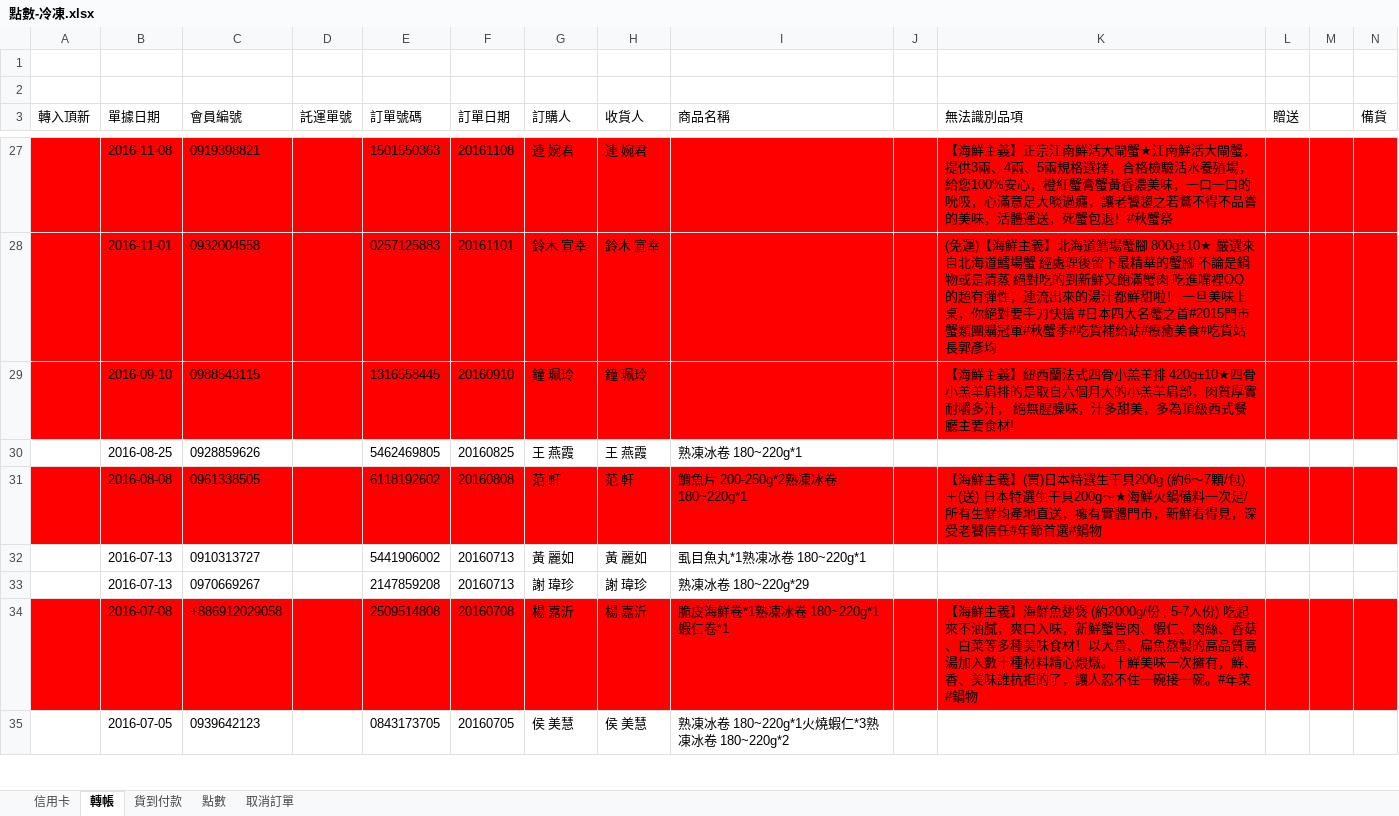
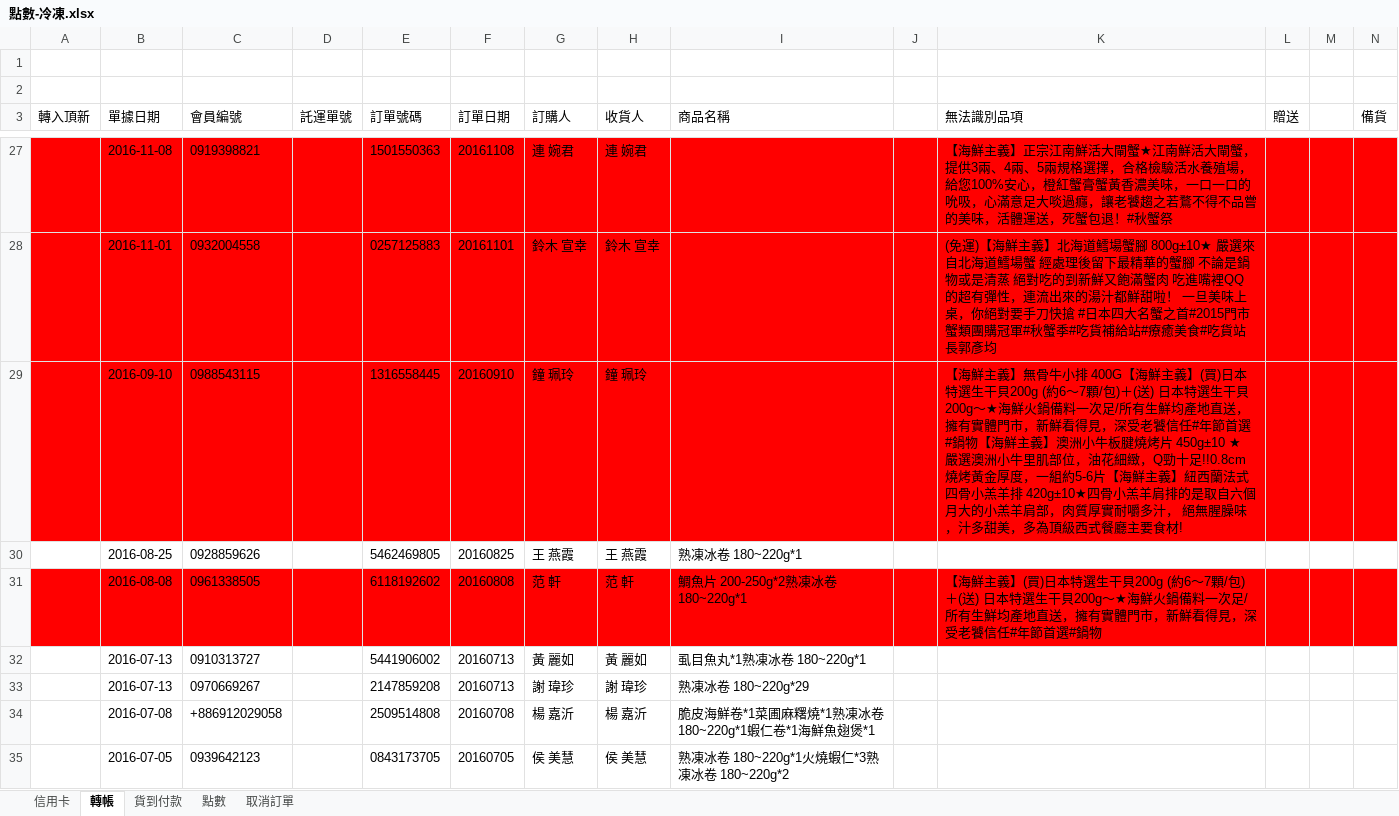
Before and after one commit to shtsai/Purchase-Order-Consolidation, an Excel workbook: rakuten/點數-冷凍.xlsx, sheet 轉帳, drawn as a sheet; only a part is shown, gaps mark what is left out; values as stored, in another font and other column widths than the file's, no borders; the diff covers the shown part only; the diff names each change by its address in the sheet, - before the commit and + after, or states it on an @@ line.

```diff
--- a/rakuten/點數-冷凍.xlsx (sheet 轉帳)
+++ b/rakuten/點數-冷凍.xlsx (sheet 轉帳)
-K29 (無法識別品項): …鮮主義】紐西蘭法…
+K29 (無法識別品項): …鮮主義】無骨牛小排 400G【海鮮主義】(買)日本特選生干貝200g (約6～7顆/包)＋(送) 日本特選生干貝200g～★海鮮火鍋備料一次足/所有生鮮均產地直送，擁有實體門市，新鮮看得見，深受老饕信任#年節首選#鍋物【海鮮主義】澳洲小牛板腱燒烤片 450g±10 ★ 嚴選澳洲小牛里肌部位，油花細緻，Q勁十足!!0.8cm 燒烤黃金厚度，一組約5-6片【海鮮主義】紐西蘭法…
-A34:N34 fill: #FF0000
+A34:N34 fill: none
-I34 (商品名稱): 脆皮海鮮卷*1熟凍冰卷 180~220g*1蝦仁卷*1
+I34 (商品名稱): 脆皮海鮮卷*1菜圃麻糬燒*1熟凍冰卷 180~220g*1蝦仁卷*1海鮮魚翅煲*1
-K34 (無法識別品項): 【海鮮主義】海鮮魚翅煲 (約2000g/份 ; 5-7人份) 吃起來不油膩，爽口入味，新鮮蟹管肉、蝦仁、肉絲、香菇、白菜等多種美味食材！以大骨、扁魚熬製的高品質高湯加入數十種材料精心煨燉。十鮮美味一次擁有，鮮、香、美味誰抗拒的了，讓人忍不住一碗接一碗。#年菜#鍋物
+K34 (無法識別品項): (empty)
```
Also changed, not shown: 37 edited cells and cell formats elsewhere in this sheet, sheet 信用卡, sheet 貨到付款, sheet 點數, rakuten/點數-常溫.xlsx, 1 other file.
